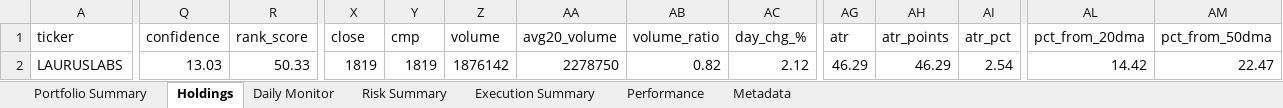
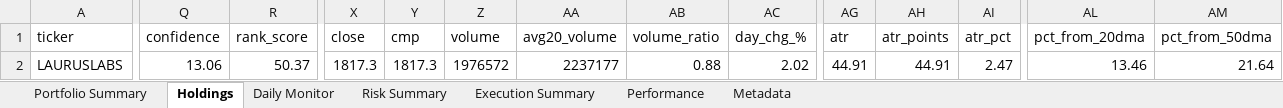
Before and after one commit to PavanSaiNekkala/Scanner, an Excel workbook: scanner_monitor/reports/latest/Portfolio_Report.xlsx, sheet Holdings, drawn as a sheet; only a part is shown, gaps mark what is left out; values as stored, in another font and other column widths than the file's, no borders; the diff covers the shown part only; the diff names each change by its address in the sheet, - before the commit and + after, or states it on an @@ line.

```diff
--- a/scanner_monitor/reports/latest/Portfolio_Report.xlsx (sheet Holdings)
+++ b/scanner_monitor/reports/latest/Portfolio_Report.xlsx (sheet Holdings)
-Q2 (confidence): 13.03
+Q2 (confidence): 13.06
-R2 (rank_score): 50.33
+R2 (rank_score): 50.37
-X2 (close): 1819
+X2 (close): 1817.3
-Y2 (cmp): 1819
+Y2 (cmp): 1817.3
-Z2 (volume): 1876142
+Z2 (volume): 1976572
-AA2 (avg20_volume): 2278750
+AA2 (avg20_volume): 2237177
-AB2 (volume_ratio): 0.82
+AB2 (volume_ratio): 0.88
-AC2 (day_chg_%): 2.12
+AC2 (day_chg_%): 2.02
-AG2 (atr): 46.29
+AG2 (atr): 44.91
-AH2 (atr_points): 46.29
+AH2 (atr_points): 44.91
-AI2 (atr_pct): 2.54
+AI2 (atr_pct): 2.47
-AL2 (pct_from_20dma): 14.42
+AL2 (pct_from_20dma): 13.46
-AM2 (pct_from_50dma): 22.47
+AM2 (pct_from_50dma): 21.64
```
Also changed, not shown: 23 edited cells elsewhere in this sheet, sheet Daily Monitor, sheet Risk Summary, sheet Metadata, 13 other files.
